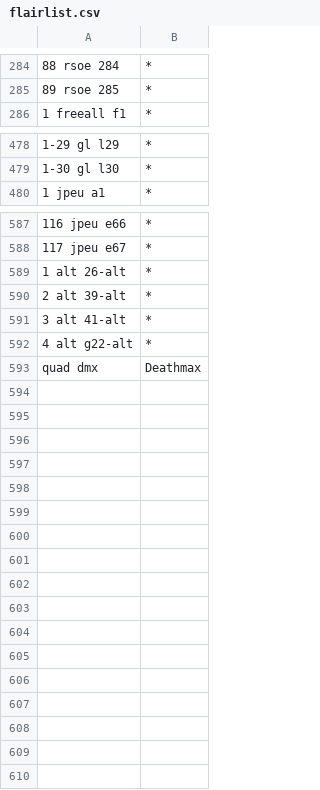
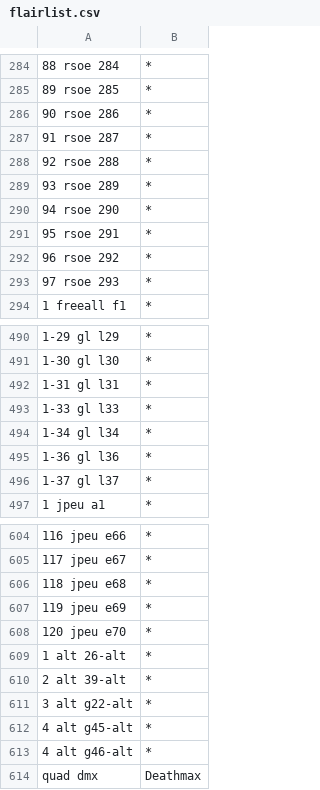
Before and after one commit to Deathmax/bf-sub-flair, a CSV file: flairlist.csv, drawn as a sheet; only a part is shown, gaps mark what is left out; the diff covers the shown part only.

Commit message:
Updated Flairs (08 Aug '17)

```diff
--- a/flairlist.csv
+++ b/flairlist.csv
@@ -285,2 +285,10 @@
 89 rsoe 285,*
+90 rsoe 286,*
+91 rsoe 287,*
+92 rsoe 288,*
+93 rsoe 289,*
+94 rsoe 290,*
+95 rsoe 291,*
+96 rsoe 292,*
+97 rsoe 293,*
 1 freeall f1,*
@@ -479,2 +491,7 @@
 1-30 gl l30,*
+1-31 gl l31,*
+1-33 gl l33,*
+1-34 gl l34,*
+1-36 gl l36,*
+1-37 gl l37,*
 1 jpeu a1,*
@@ -588,6 +605,10 @@
 117 jpeu e67,*
+118 jpeu e68,*
+119 jpeu e69,*
+120 jpeu e70,*
 1 alt 26-alt,*
 2 alt 39-alt,*
-3 alt 41-alt,*
-4 alt g22-alt,*
+3 alt g22-alt,*
+4 alt g45-alt,*
+4 alt g46-alt,*
 quad dmx,Deathmax
```
Also changed, not shown: 4 added rows elsewhere in this file.
